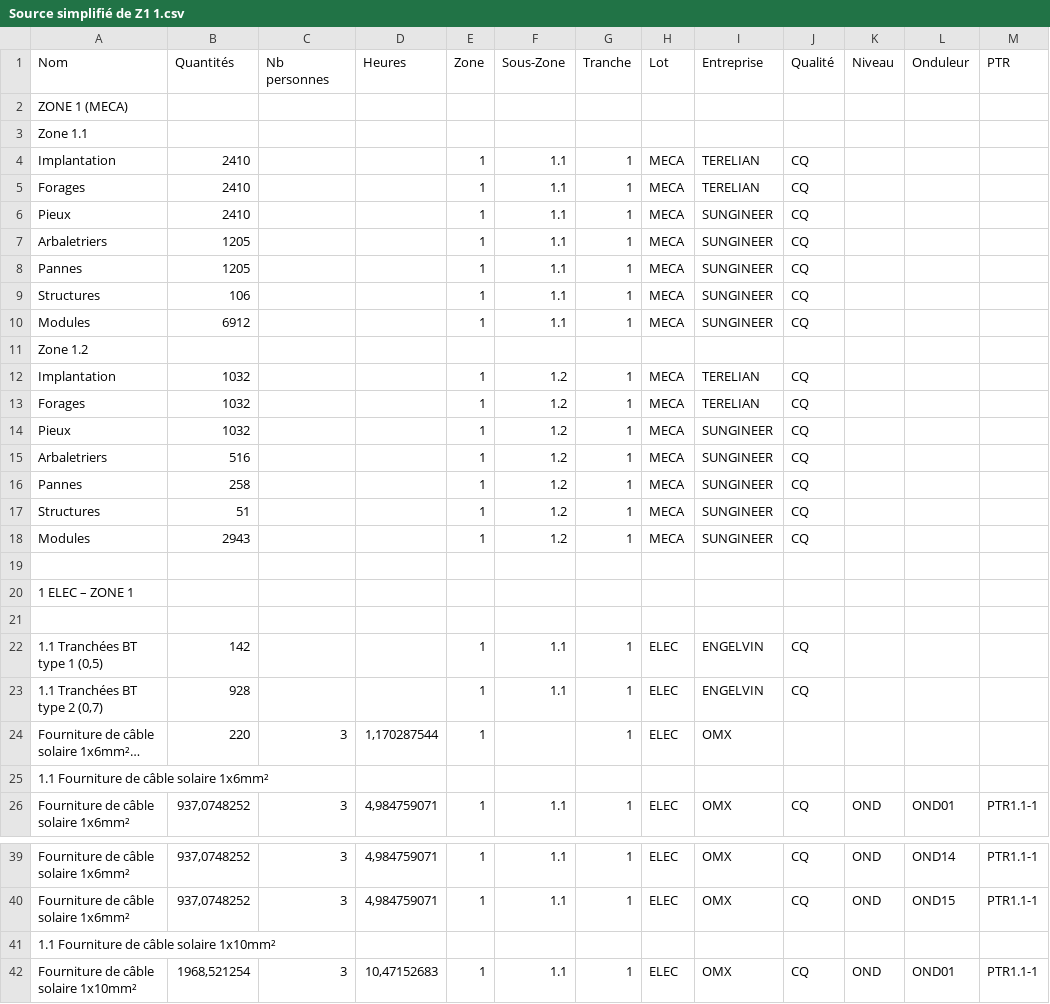
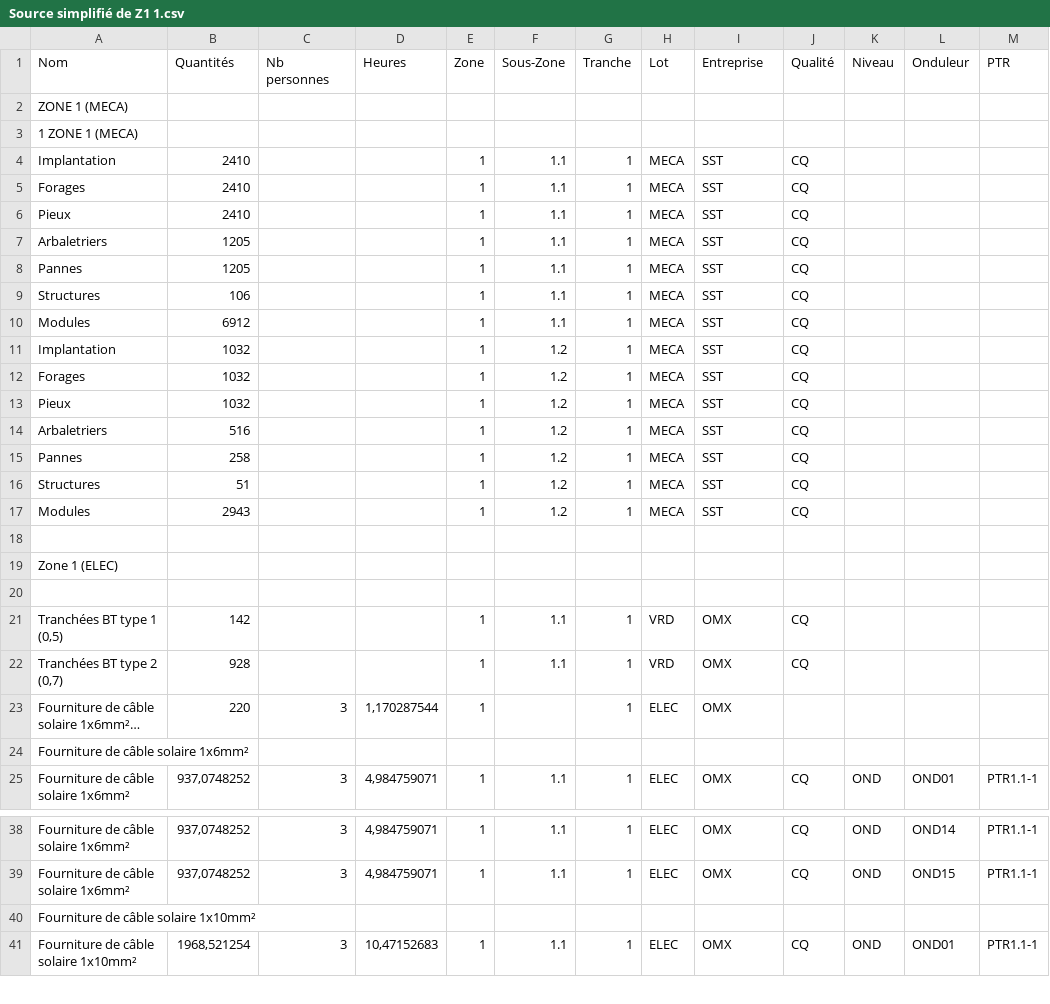
Before and after one commit to LFA-lab/Plano, a CSV file: Prevencheres/Source simplifié de Z1 1.csv, drawn as a sheet; only a part is shown, gaps mark what is left out; long unchanged cells end in …; removed rows and columns are numbered as before the commit, all else as after; the diff covers the shown part only; the diff names each change by its address in the sheet, - before the commit and + after, or states it on an @@ line.

```diff
--- a/Prevencheres/Source simplifié de Z1 1.csv
+++ b/Prevencheres/Source simplifié de Z1 1.csv
-A3 (Nom): Zone 1.1
+A3 (Nom): 1 ZONE 1 (MECA)
-I4:I5 (Entreprise): TERELIAN
+I4:I5 (Entreprise): SST
-I6:I10 (Entreprise): SUNGINEER
+I6:I10 (Entreprise): SST
-row 11: Zone 1.2
-I11:I12 (Entreprise): TERELIAN
+I11:I12 (Entreprise): SST
-I13:I17 (Entreprise): SUNGINEER
+I13:I17 (Entreprise): SST
-A19 (Nom): 1 ELEC – ZONE 1
+A19 (Nom): Zone 1 (ELEC)
-A21 (Nom): 1.1 Tranchées BT type 1 (0,5)
+A21 (Nom): Tranchées BT type 1 (0,5)
-H21:H22 (Lot): ELEC
+H21:H22 (Lot): VRD
-I21:I22 (Entreprise): ENGELVIN
+I21:I22 (Entreprise): OMX
-A22 (Nom): 1.1 Tranchées BT type 2 (0,7)
+A22 (Nom): Tranchées BT type 2 (0,7)
-A24 (Nom): 1.1 Fourniture de câble solaire 1x6mm²
+A24 (Nom): Fourniture de câble solaire 1x6mm²
-A40 (Nom): 1.1 Fourniture de câble solaire 1x10mm²
+A40 (Nom): Fourniture de câble solaire 1x10mm²
```
Also changed, not shown: 1 removed row and 24 edited cells elsewhere in this file, 3 other files.
